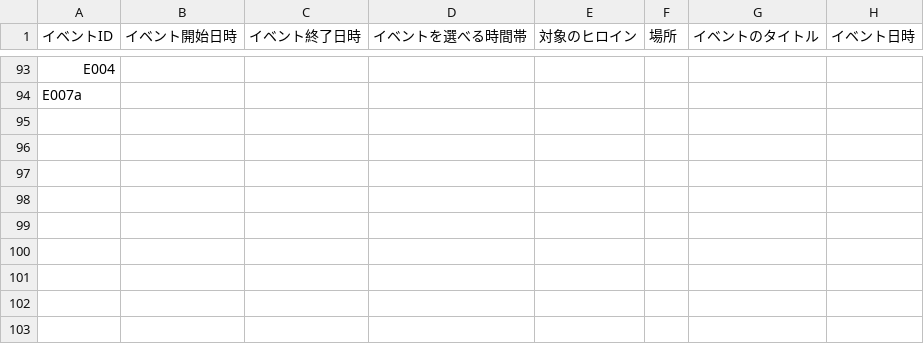
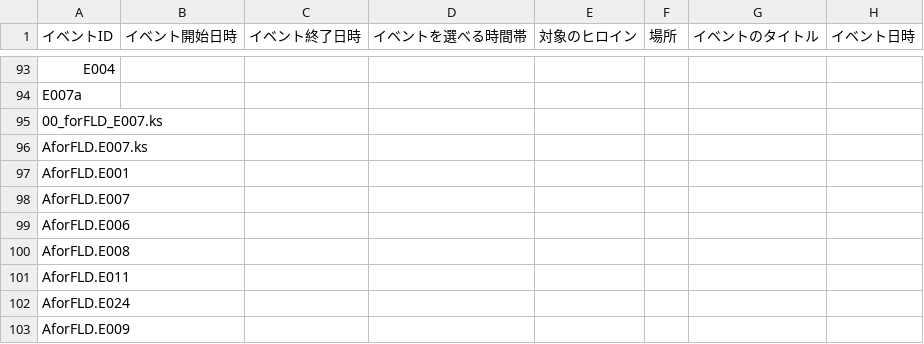
Before and after one commit to pikupiku-official/mo-kiss, a CSV file: events/events.csv, drawn as a sheet; only a part is shown, gaps mark what is left out.

```diff
--- a/events/events.csv
+++ b/events/events.csv
@@ -94 +94,10 @@ E004,,,,,,,
 E007a,,,,,,,
+00_forFLD_E007.ks,,,,,,,
+AforFLD.E007.ks,,,,,,,
+AforFLD.E001,,,,,,,
+AforFLD.E007,,,,,,,
+AforFLD.E006,,,,,,,
+AforFLD.E008,,,,,,,
+AforFLD.E011,,,,,,,
+AforFLD.E024,,,,,,,
+AforFLD.E009,,,,,,,
```
Also changed, not shown: 8 other files.
